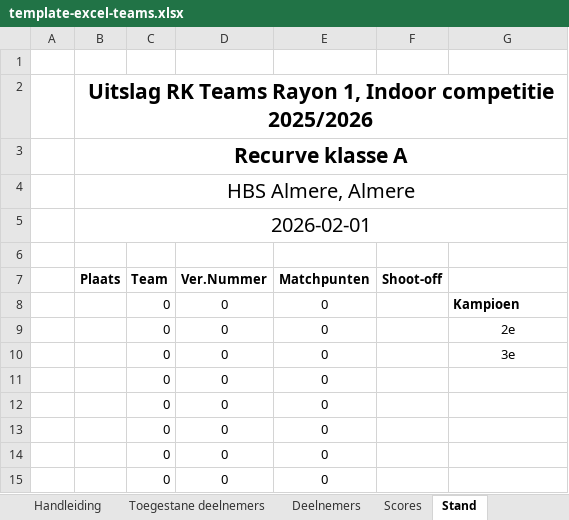
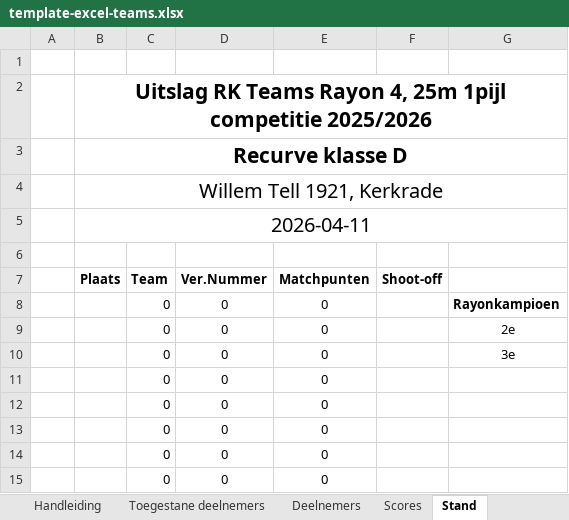
Before and after one commit to RamonvdW/nhb-apps, an Excel workbook: CompKampioenschap/files/template-excel-teams.xlsx, sheet Stand, drawn as a sheet; values as stored, in another font and other column widths than the file's, no borders; charts and pictures not drawn; the diff names each change by its address in the sheet, - before the commit and + after, or states it on an @@ line.

Commit message:
Updated teams excel

```diff
--- a/CompKampioenschap/files/template-excel-teams.xlsx (sheet Stand)
+++ b/CompKampioenschap/files/template-excel-teams.xlsx (sheet Stand)
-B2 (Plaats): …Teams Rayon 1, Indoor competitie 2025/2026
+B2 (Plaats): …Teams Rayon 4, 25m 1pijl competitie 2025/2026
-B3 (Plaats): Recurve klasse A
+B3 (Plaats): Recurve klasse D
-B4 (Plaats): HBS Almere, Almere
+B4 (Plaats): Willem Tell 1921, Kerkrade
-B5 (Plaats): 2026-02-01
+B5 (Plaats): 2026-04-11
-G8: Kampioen
+G8: Rayonkampioen
```
Also changed, not shown: sheet Toegestane deelnemers, sheet Score briefjes Indoor, sheet Score briefjes 25M1P, sheet Naambriefje, sheet Deelnemers, sheet Wedstrijdschema, charts or pictures.
